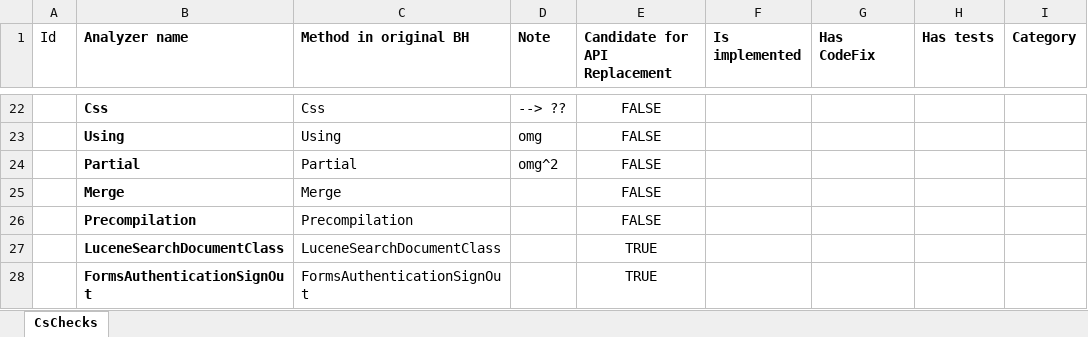
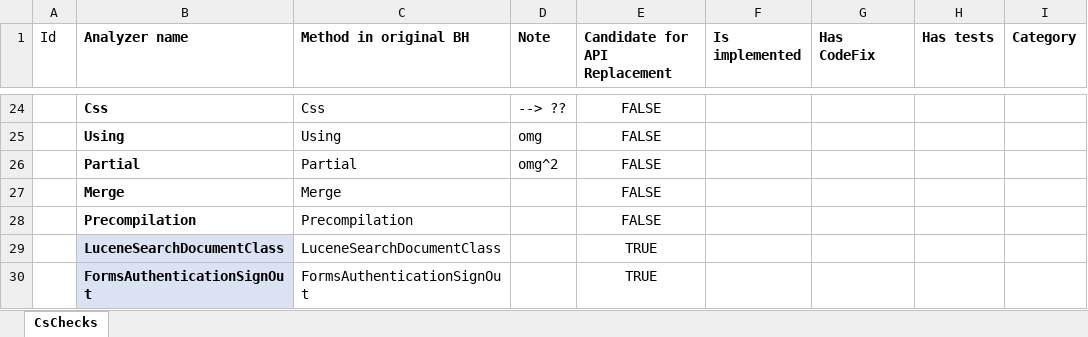
Before and after one commit to Suzii/thesis-roslyn, an Excel workbook: docs/BugHunter-checkList.xlsx, sheet CsChecks, drawn as a sheet; only a part is shown, gaps mark what is left out; values as stored, in another font and other column widths than the file's, no borders; addresses are those after the commit; the diff covers the shown part only; the diff names each change by its address in the sheet, - before the commit and + after, or states it on an @@ line.

```diff
--- a/docs/BugHunter-checkList.xlsx (sheet CsChecks)
+++ b/docs/BugHunter-checkList.xlsx (sheet CsChecks)
-B29:B30 fill: none
+B29:B30 fill: #DAE3F3
```
Also changed, not shown: 10 added rows, 8 removed rows, 6 edited cells and cell formats elsewhere in this sheet, 20 other files.
